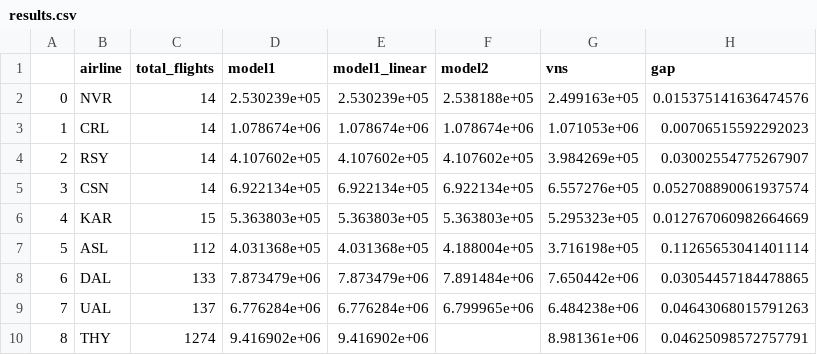
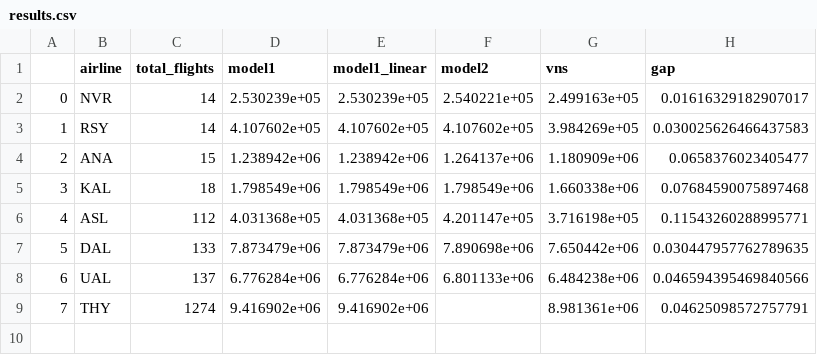
Before and after one commit to simonecossaro/Airline-Scheduling-With-VNS-Heuristic, a CSV file: Results/results.csv, drawn as a sheet; removed rows and columns are numbered as before the commit, all else as after; the diff names each change by its address in the sheet, - before the commit and + after, or states it on an @@ line.

```diff
--- a/Results/results.csv
+++ b/Results/results.csv
-F2 (model2): 2.538188e+05
+F2 (model2): 2.540221e+05
-H2 (gap): 0.015375141636474576
+H2 (gap): 0.01616329182907017
-row 3: 1 | CRL | 14 | 1.078674e+06 | 1.078674e+06 | 1.078674e+06 | 1.071053e+06 | 0.00706515592292023
@@ column A renumbered from row 3 down @@
-H3 (gap): 0.03002554775267907
+H3 (gap): 0.030025626466437583
-row 5: 3 | CSN | 14 | 6.922134e+05 | 6.922134e+05 | 6.922134e+05 | 6.557276e+05 | 0.052708890061937574
-row 6: 4 | KAR | 15 | 5.363803e+05 | 5.363803e+05 | 5.363803e+05 | 5.295323e+05 | 0.012767060982664669
+row 4: 2 | ANA | 15 | 1.238942e+06 | 1.238942e+06 | 1.264137e+06 | 1.180909e+06 | 0.0658376023405477
+row 5: 3 | KAL | 18 | 1.798549e+06 | 1.798549e+06 | 1.798549e+06 | 1.660338e+06 | 0.07684590075897468
-F6 (model2): 4.188004e+05
+F6 (model2): 4.201147e+05
-H6 (gap): 0.11265653041401114
+H6 (gap): 0.11543260288995771
-F7 (model2): 7.891484e+06
+F7 (model2): 7.890698e+06
-H7 (gap): 0.03054457184478865
+H7 (gap): 0.030447957762789635
-F8 (model2): 6.799965e+06
+F8 (model2): 6.801133e+06
-H8 (gap): 0.04643068015791263
+H8 (gap): 0.046594395469840566
```
Also changed, not shown: Results/times.csv, 9 other files.
